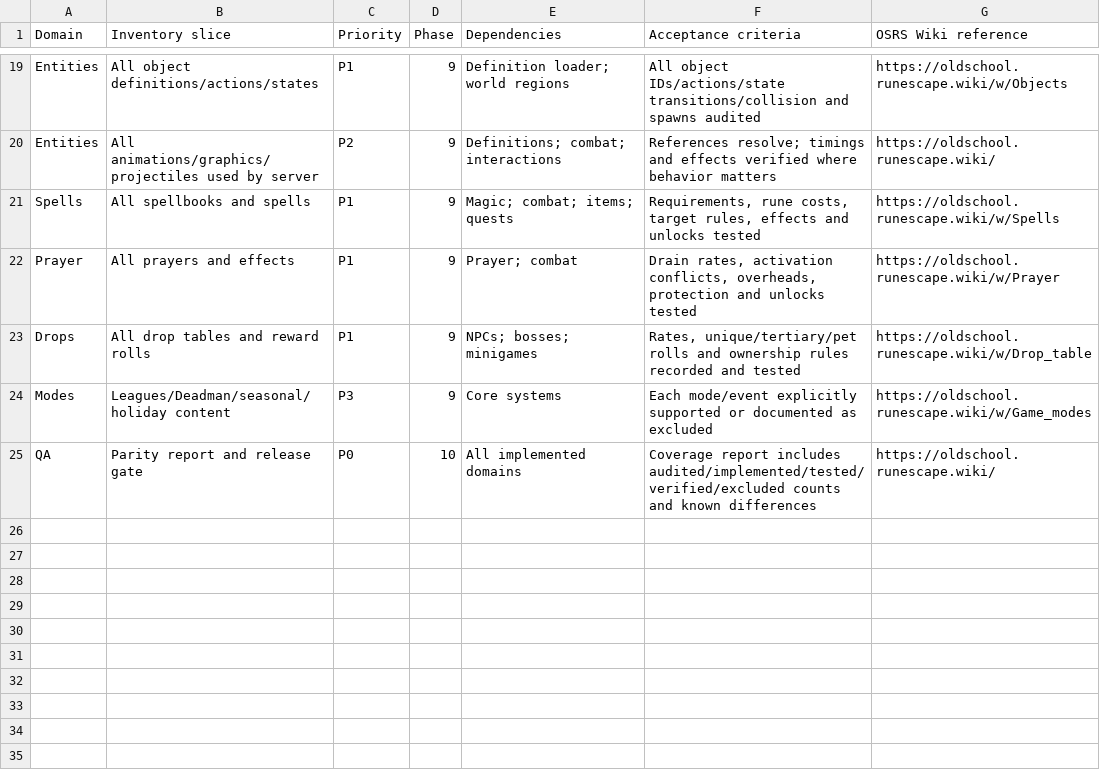
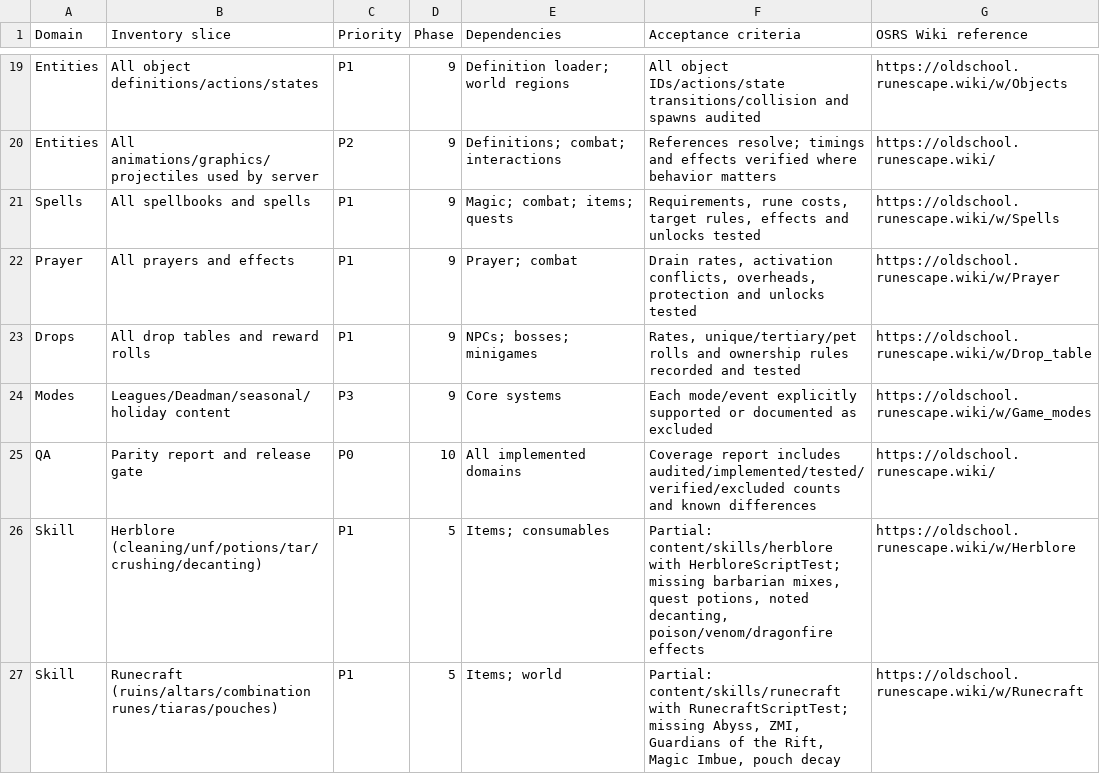
Before and after one commit to 3ncrypted-816/rsmod2, a CSV file: docs/roadmap/content-inventory.csv, drawn as a sheet; only a part is shown, gaps mark what is left out; the diff names each change by its address in the sheet, - before the commit and + after, or states it on an @@ line.

```diff
--- a/docs/roadmap/content-inventory.csv
+++ b/docs/roadmap/content-inventory.csv
+row 26: Skill | Herblore (cleaning/unf/potions/tar/crushing/decanting) | P1 | 5 | Items; consumables | Partial: content/skills/herblore with HerbloreScriptTest; missing barbarian mixes, quest potions, noted decanting, poison/venom/dragonfire effects | https://oldschool.runescape.wiki/w/Herblore
+row 27: Skill | Runecraft (ruins/altars/combination runes/tiaras/pouches) | P1 | 5 | Items; world | Partial: content/skills/runecraft with RunecraftScriptTest; missing Abyss, ZMI, Guardians of the Rift, Magic Imbue, pouch decay | https://oldschool.runescape.wiki/w/Runecraft
```
Also changed, not shown: 23 other files.
